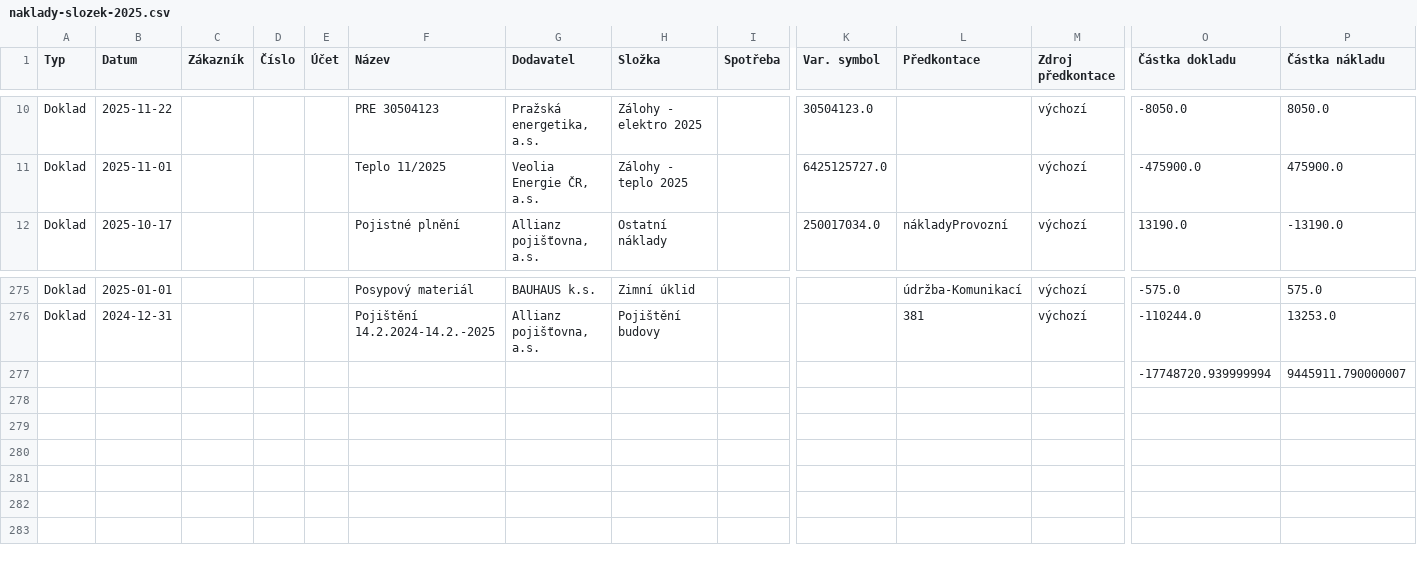
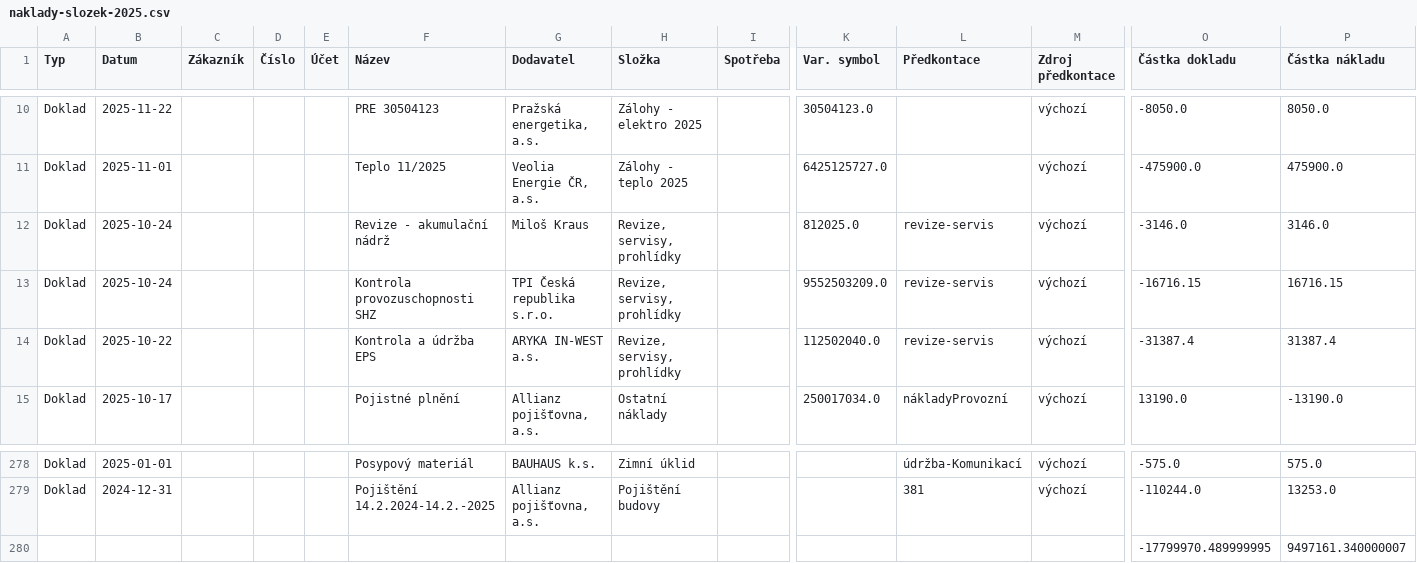
Before and after one commit to hraseho/www.hraseho.cz, a CSV file: naklady-slozek-2025.csv, drawn as a sheet; only a part is shown, gaps mark what is left out; removed rows and columns are numbered as before the commit, all else as after; rows hold the shown columns only; the diff names each change by its address in the sheet, - before the commit and + after, or states it on an @@ line.

Commit message:
sync with accounting data from domsys

```diff
--- a/naklady-slozek-2025.csv
+++ b/naklady-slozek-2025.csv
+row 12: Doklad | 2025-10-24 |  |  |  | Revize - akumulační nádrž | Miloš Kraus | Revize, servisy, prohlídky |  | 812025.0 | revize-servis | výchozí | -3146.0 | 3146.0
+row 13: Doklad | 2025-10-24 |  |  |  | Kontrola provozuschopnosti SHZ | TPI Česká republika s.r.o. | Revize, servisy, prohlídky |  | 9552503209.0 | revize-servis | výchozí | -16716.15 | 16716.15
+row 14: Doklad | 2025-10-22 |  |  |  | Kontrola a údržba EPS | ARYKA IN-WEST a.s. | Revize, servisy, prohlídky |  | 112502040.0 | revize-servis | výchozí | -31387.4 | 31387.4
-row 277:  |  |  |  |  |  |  |  |  |  |  |  | -17748720.939999994 | 9445911.790000007
+row 280:  |  |  |  |  |  |  |  |  |  |  |  | -17799970.489999995 | 9497161.340000007
```
Also changed, not shown: 1 other file.
